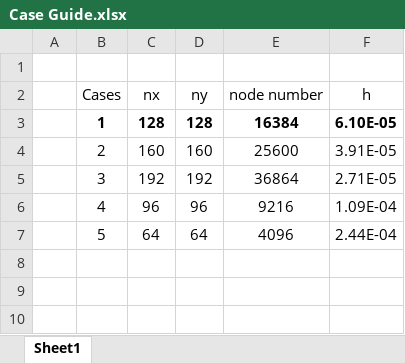
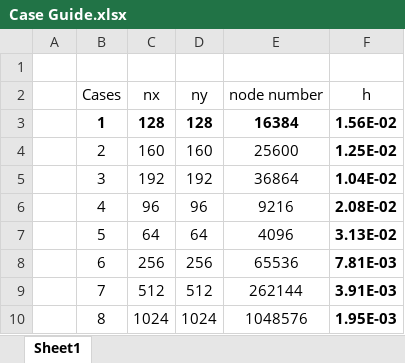
Before and after one commit to ROZO96/MS_Thesis, an Excel workbook: Results/Sodx_Unstructured/Case Guide.xlsx, sheet Sheet1, drawn as a sheet; values as stored, in another font and other column widths than the file's, no borders; charts and pictures not drawn; the diff names each change by its address in the sheet, - before the commit and + after, or states it on an @@ line.

```diff
--- a/Results/Sodx_Unstructured/Case Guide.xlsx (sheet Sheet1)
+++ b/Results/Sodx_Unstructured/Case Guide.xlsx (sheet Sheet1)
-F3 (h): 6.10E-05
+F3 (h): 1.56E-02
-F4 (h): 3.91E-05
+F4 (h): 1.25E-02
-F4:F7 bold: off
+F4:F7 bold: on
-F5 (h): 2.71E-05
+F5 (h): 1.04E-02
-F6 (h): 1.09E-04
+F6 (h): 2.08E-02
-F7 (h): 2.44E-04
+F7 (h): 3.13E-02
+row 8:  | 6 | 256 | 256 | 65536 | 7.81E-03
+row 9:  | 7 | 512 | 512 | 262144 | 3.91E-03
+row 10:  | 8 | 1024 | 1024 | 1048576 | 1.95E-03
```
Also changed, not shown: charts or pictures, 10 other files.
